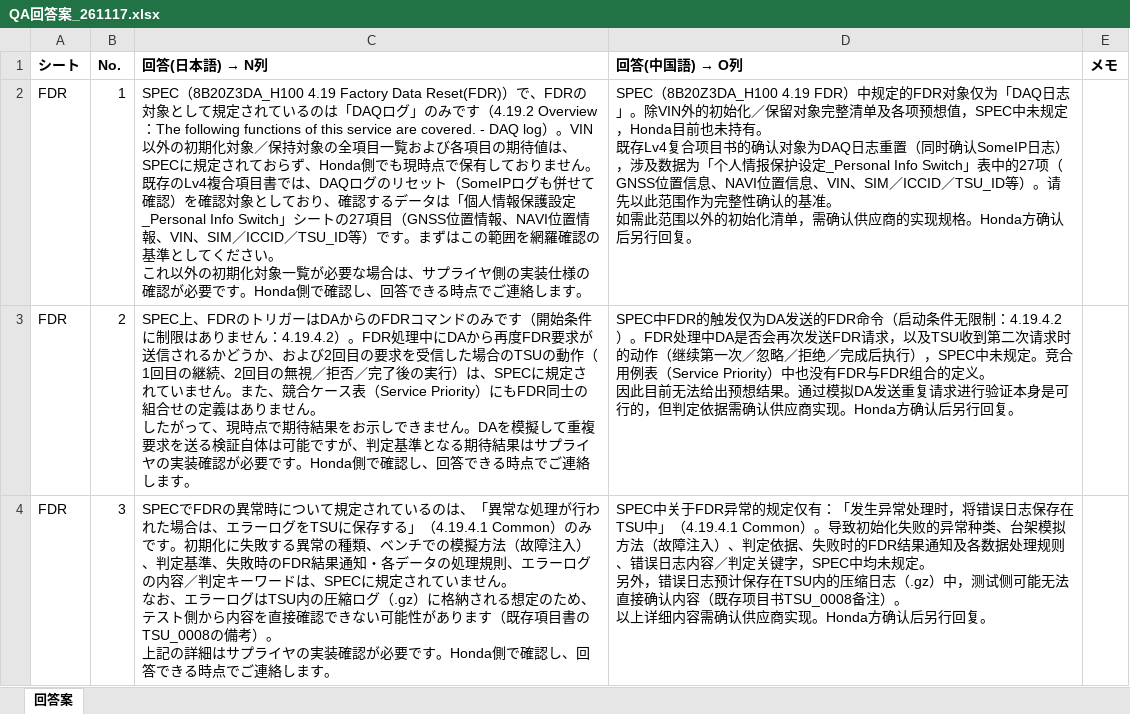
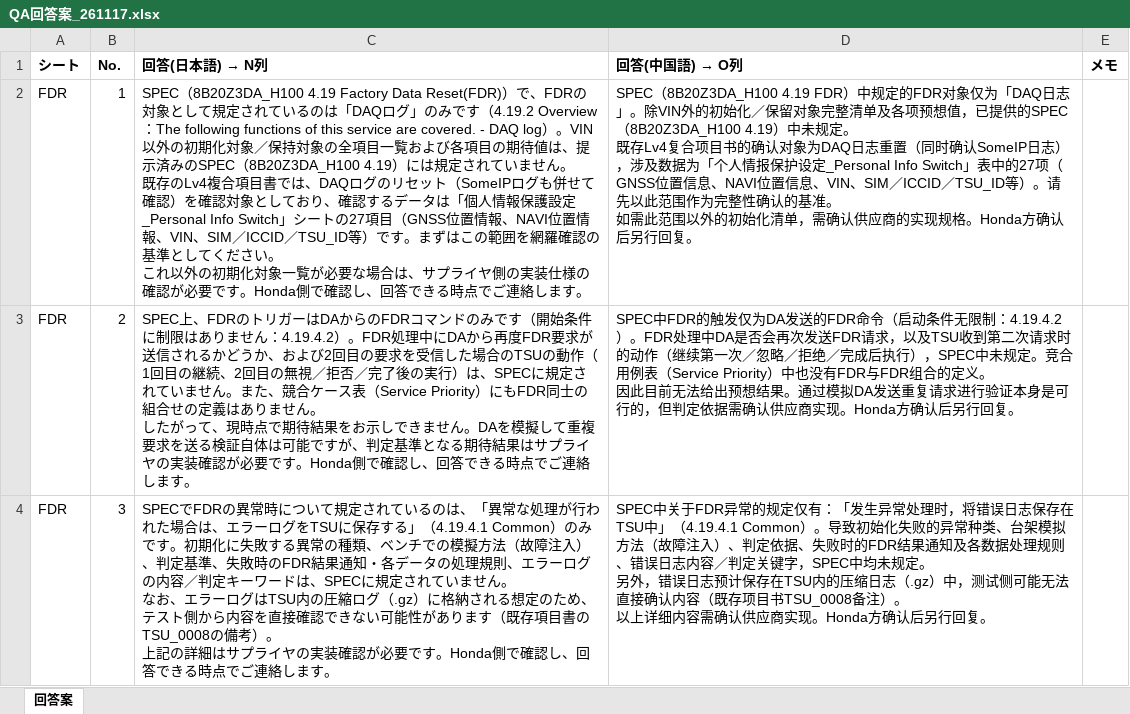
Before and after one commit to HoriikeYoshiteru/my-project, an Excel workbook: QA回答案/QA回答案_261117.xlsx, sheet 回答案, drawn as a sheet; only a part is shown; values as stored, in another font and other column widths than the file's, no borders; ↵ is a line break in a cell; the diff covers the shown part only; the diff names each change by its address in the sheet, - before the commit and + after, or states it on an @@ line.

```diff
--- a/QA回答案/QA回答案_261117.xlsx (sheet 回答案)
+++ b/QA回答案/QA回答案_261117.xlsx (sheet 回答案)
-C2 (回答(日本語) → N列): …待値は、SPECに規定されておらず、Honda側でも現時点で保有しておりません。…
+C2 (回答(日本語) → N列): …待値は、提示済みのSPEC（8B20Z3DA_H100 4.19）には規定されていません。…
-D2 (回答(中国語) → O列): …预想值，SPEC中未规定，Honda目前也未持有。 ↵ 既存…
+D2 (回答(中国語) → O列): …预想值，已提供的SPEC（8B20Z3DA_H100 4.19）中未规定。 ↵ 既存…
```
Also changed, not shown: 4 edited cells elsewhere in this sheet, 2 other files.
